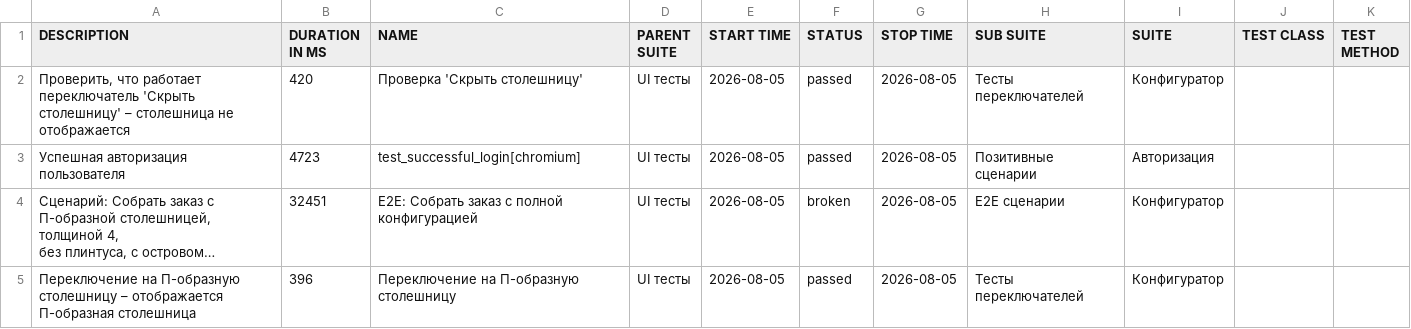
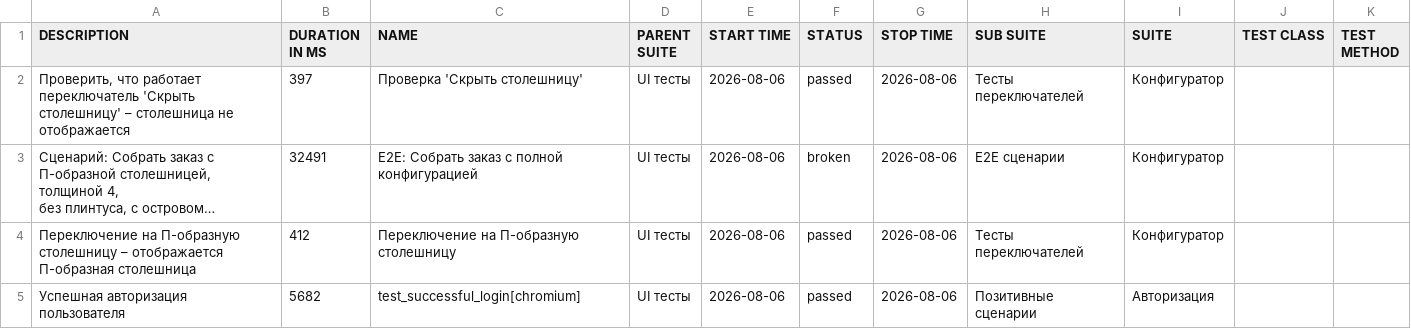
Before and after one commit to Deslowter/Playwright_python_inzhenerka, a CSV file: data/suites.csv, drawn as a sheet; long unchanged cells end in …; removed rows and columns are numbered as before the commit, all else as after; the diff names each change by its address in the sheet, - before the commit and + after, or states it on an @@ line.

```diff
--- a/data/suites.csv
+++ b/data/suites.csv
-B2 (DURATION IN MS): 420
+B2 (DURATION IN MS): 397
-E2 (START TIME): 2026-08-05
+E2 (START TIME): 2026-08-06
-G2 (STOP TIME): 2026-08-05
+G2 (STOP TIME): 2026-08-06
-row 3: Успешная авторизация пользователя | 4723 | test_successful_login[chromium] | UI тесты | 2026-08-05 | passed | 2026-08-05 | Позитивные сценарии | Авторизация
-B3 (DURATION IN MS): 32451
+B3 (DURATION IN MS): 32491
-E3:E4 (START TIME): 2026-08-05
+E3:E4 (START TIME): 2026-08-06
-G3:G4 (STOP TIME): 2026-08-05
+G3:G4 (STOP TIME): 2026-08-06
-B4 (DURATION IN MS): 396
+B4 (DURATION IN MS): 412
+row 5: Успешная авторизация пользователя | 5682 | test_successful_login[chromium] | UI тесты | 2026-08-06 | passed | 2026-08-06 | Позитивные сценарии | Авторизация
```
Also changed, not shown: 45 other files.
